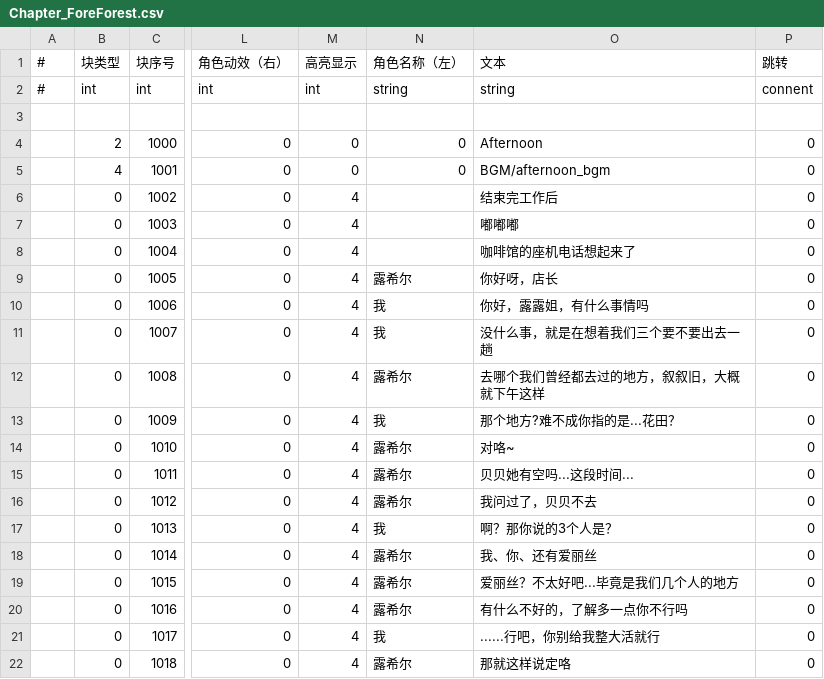
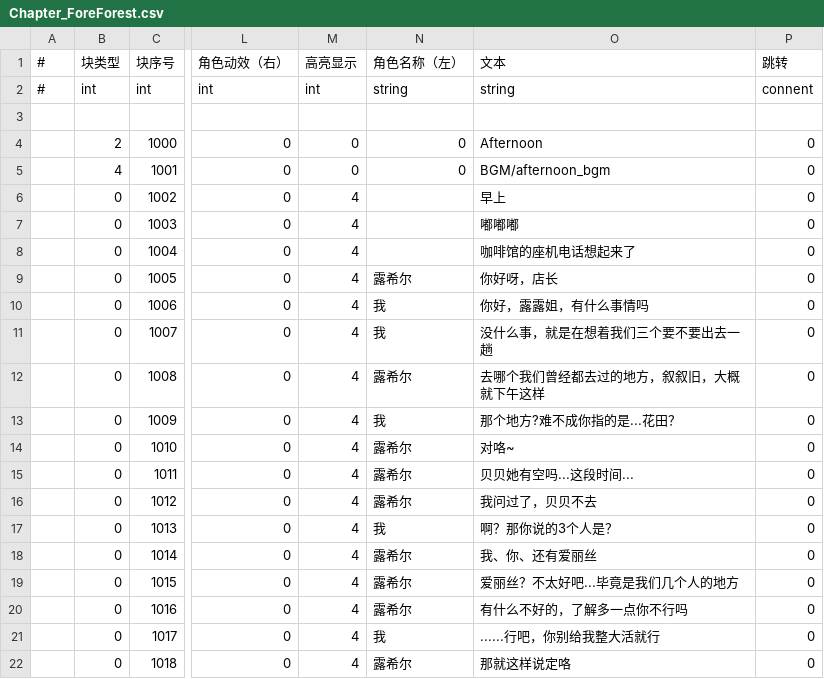
Before and after one commit to MoZeQing/New2023CGJ, a CSV file: Assets/GameMain/Resources/Dialog/CSV/Chapter_ForeForest.csv, drawn as a sheet; only a part is shown, gaps mark what is left out; the diff names each change by its address in the sheet, - before the commit and + after, or states it on an @@ line.

```diff
--- a/Assets/GameMain/Resources/Dialog/CSV/Chapter_ForeForest.csv
+++ b/Assets/GameMain/Resources/Dialog/CSV/Chapter_ForeForest.csv
-O6 (文本): 结束完工作后
+O6 (文本): 早上
```
Also changed, not shown: Assets/GameMain/Resources/Dialog/CSV/Chapter_03_02_afternoon.csv, Assets/GameMain/Resources/Dialog/CSV/Chapter_03_03_midnight.csv.
